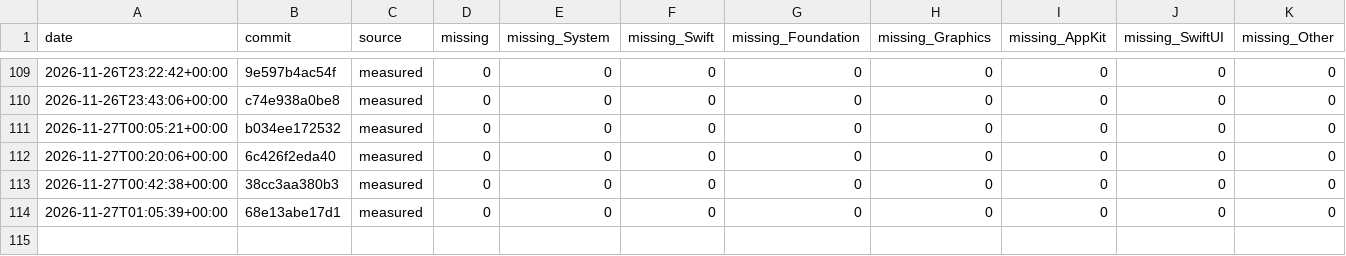
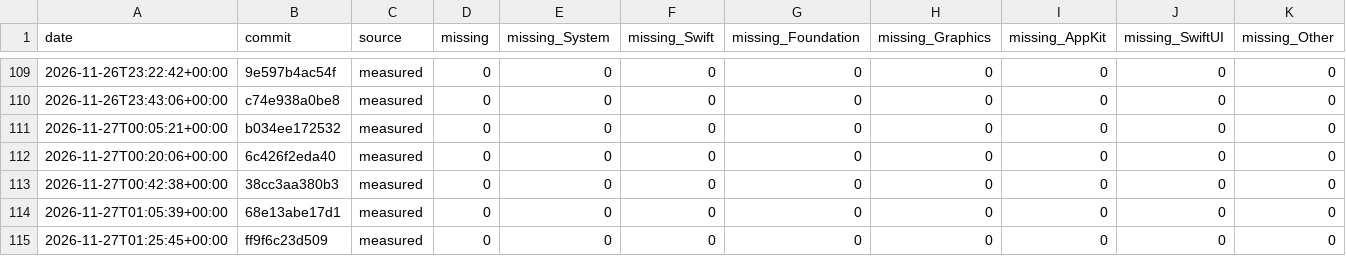
Before and after one commit to GhouI/bitten, a CSV file: history.csv, drawn as a sheet; only a part is shown, gaps mark what is left out.

```diff
--- a/history.csv
+++ b/history.csv
@@ -114 +114,2 @@ date,commit,source,missing,missing_System,missing_Swift,missing_Foundation,missi
 2026-11-27T01:05:39+00:00,68e13abe17d1,measured,0,0,0,0,0,0,0,0
+2026-11-27T01:25:45+00:00,ff9f6c23d509,measured,0,0,0,0,0,0,0,0
```
Also changed, not shown: 1 other file.
